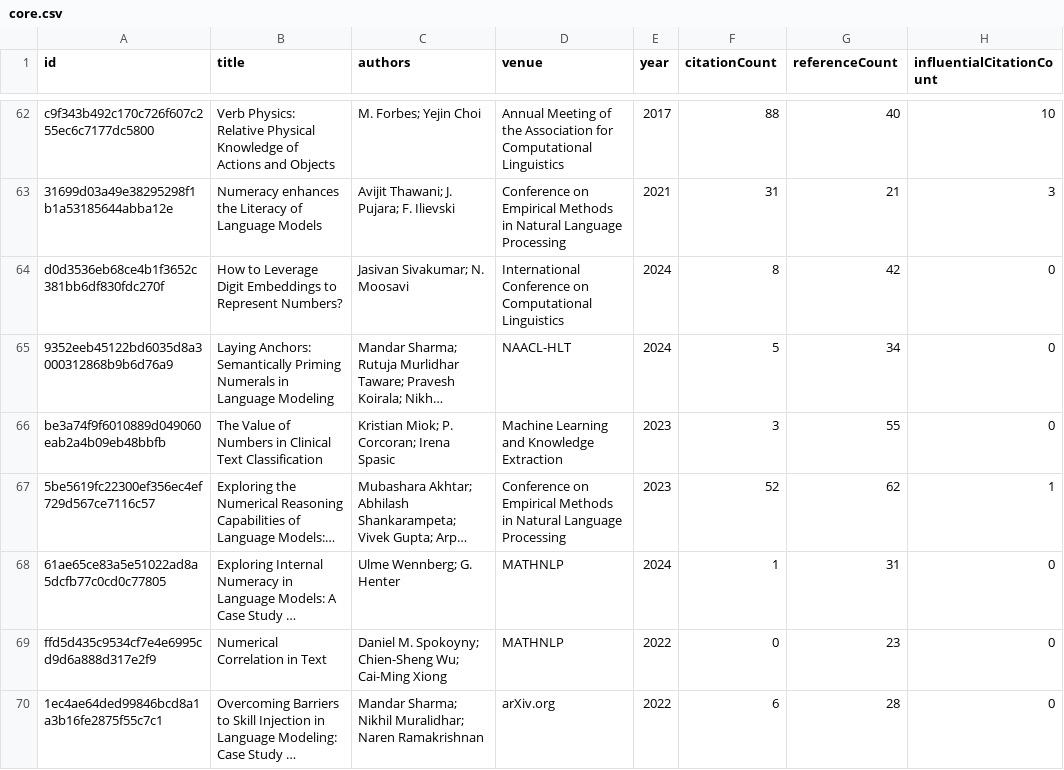
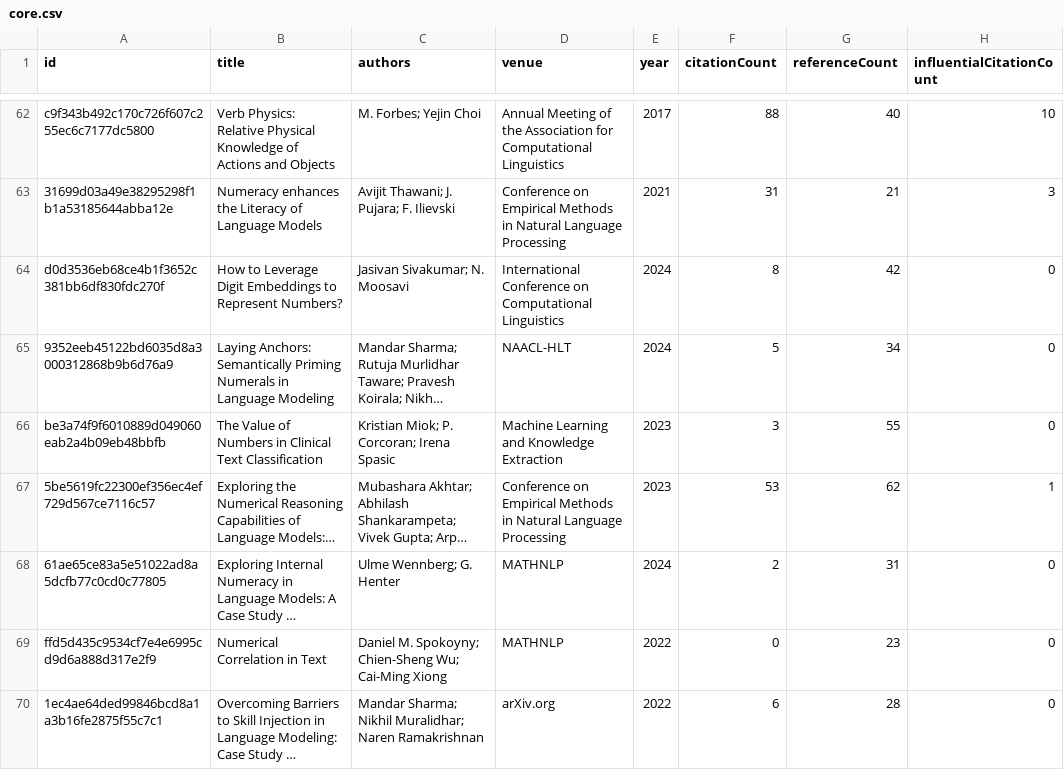
Before and after one commit to avijit-thawani/numeracy-in-nlp, a CSV file: data/core.csv, drawn as a sheet; only a part is shown, gaps mark what is left out; long unchanged cells end in …; the diff covers the shown part only; the diff names each change by its address in the sheet, - before the commit and + after, or states it on an @@ line.

```diff
--- a/data/core.csv
+++ b/data/core.csv
-F67 (citationCount): 52
+F67 (citationCount): 53
-F68 (citationCount): 1
+F68 (citationCount): 2
```
Also changed, not shown: 13 edited cells elsewhere in this file, 12 other files.
